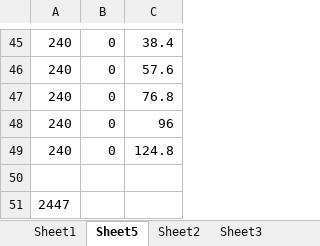
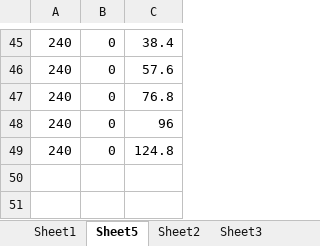
Before and after one commit to madhiashabih/computer_vision, an Excel workbook: assignment3/q2/cv_3.xlsx, sheet Sheet5, drawn as a sheet; only a part is shown, gaps mark what is left out; values as stored, in another font and other column widths than the file's, no borders; the diff names each change by its address in the sheet, - before the commit and + after, or states it on an @@ line.

```diff
--- a/assignment3/q2/cv_3.xlsx (sheet Sheet5)
+++ b/assignment3/q2/cv_3.xlsx (sheet Sheet5)
-row 50: (empty)
-row 51: 2447
```
Also changed, not shown: sheet Sheet4, 1 other file.
